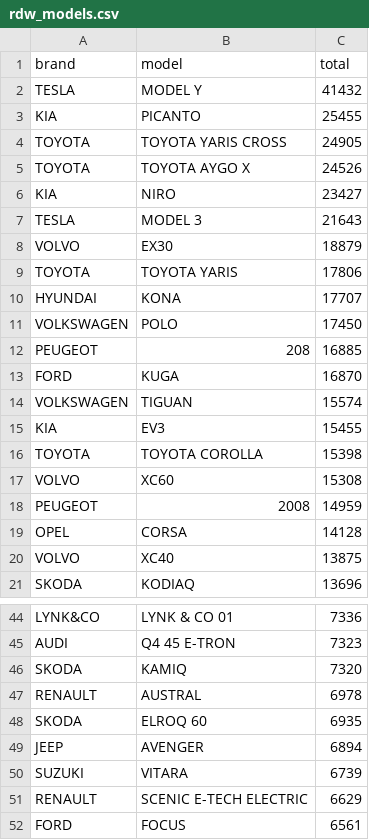
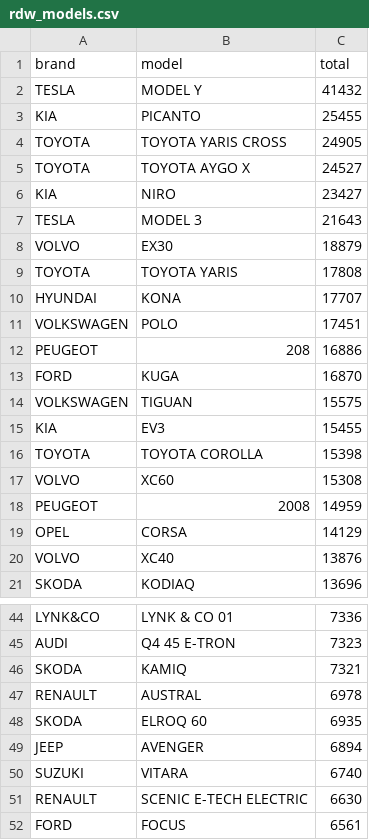
Before and after one commit to bowardzhang/VRS, a CSV file: data/Netherlands/rdw_models.csv, drawn as a sheet; only a part is shown, gaps mark what is left out; the diff covers the shown part only.

```diff
--- a/data/Netherlands/rdw_models.csv
+++ b/data/Netherlands/rdw_models.csv
@@ -4,3 +4,3 @@ KIA,PICANTO,25455
 TOYOTA,TOYOTA YARIS CROSS,24905
-TOYOTA,TOYOTA AYGO X,24526
+TOYOTA,TOYOTA AYGO X,24527
 KIA,NIRO,23427
@@ -8,8 +8,8 @@ TESLA,MODEL 3,21643
 VOLVO,EX30,18879
-TOYOTA,TOYOTA YARIS,17806
+TOYOTA,TOYOTA YARIS,17808
 HYUNDAI,KONA,17707
-VOLKSWAGEN,POLO,17450
-PEUGEOT,208,16885
+VOLKSWAGEN,POLO,17451
+PEUGEOT,208,16886
 FORD,KUGA,16870
-VOLKSWAGEN,TIGUAN,15574
+VOLKSWAGEN,TIGUAN,15575
 KIA,EV3,15455
@@ -18,4 +18,4 @@ VOLVO,XC60,15308
 PEUGEOT,2008,14959
-OPEL,CORSA,14128
-VOLVO,XC40,13875
+OPEL,CORSA,14129
+VOLVO,XC40,13876
 SKODA,KODIAQ,13696
@@ -45,3 +45,3 @@ LYNK&CO,LYNK & CO 01,7336
 AUDI,Q4 45 E-TRON,7323
-SKODA,KAMIQ,7320
+SKODA,KAMIQ,7321
 RENAULT,AUSTRAL,6978
@@ -49,4 +49,4 @@ SKODA,ELROQ 60,6935
 JEEP,AVENGER,6894
-SUZUKI,VITARA,6739
-RENAULT,SCENIC E-TECH ELECTRIC,6629
+SUZUKI,VITARA,6740
+RENAULT,SCENIC E-TECH ELECTRIC,6630
 FORD,FOCUS,6561
```
Also changed, not shown: 1 added row, 1 removed row, 153 moved rows and 15 edited cells elsewhere in this file, 8 other files.
